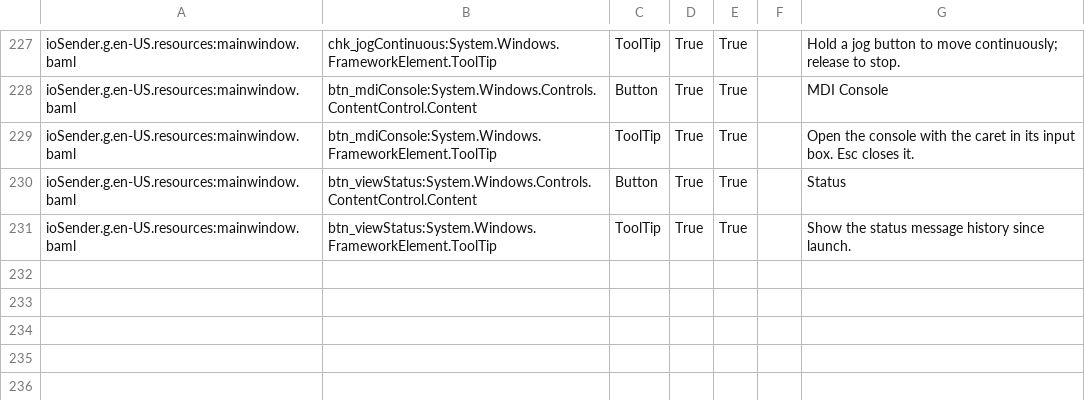
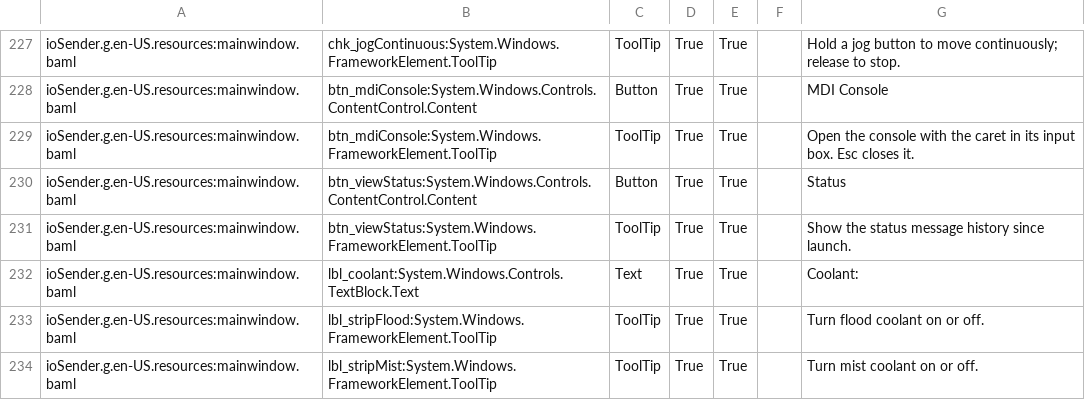
Before and after one commit to ioSenderV2/ioSender, a CSV file: Locale/de-DE/csv/ioSender.resources.de-DE.csv, drawn as a sheet; only a part is shown, gaps mark what is left out; the diff names each change by its address in the sheet, - before the commit and + after, or states it on an @@ line.

Commit message:
locale: rows for the inline coolant row

```diff
--- a/Locale/de-DE/csv/ioSender.resources.de-DE.csv
+++ b/Locale/de-DE/csv/ioSender.resources.de-DE.csv
+row 232: ioSender.g.en-US.resources:mainwindow.baml | lbl_coolant:System.Windows.Controls.TextBlock.Text | Text | True | True |  | Coolant:
+row 233: ioSender.g.en-US.resources:mainwindow.baml | lbl_stripFlood:System.Windows.FrameworkElement.ToolTip | ToolTip | True | True |  | Turn flood coolant on or off.
+row 234: ioSender.g.en-US.resources:mainwindow.baml | lbl_stripMist:System.Windows.FrameworkElement.ToolTip | ToolTip | True | True |  | Turn mist coolant on or off.
```
Also changed, not shown: Locale/en-US/csv/ioSender.resources.en-US.csv, Locale/hu-HU/csv/ioSender.resources.hu-HU.csv, 4 other files.
